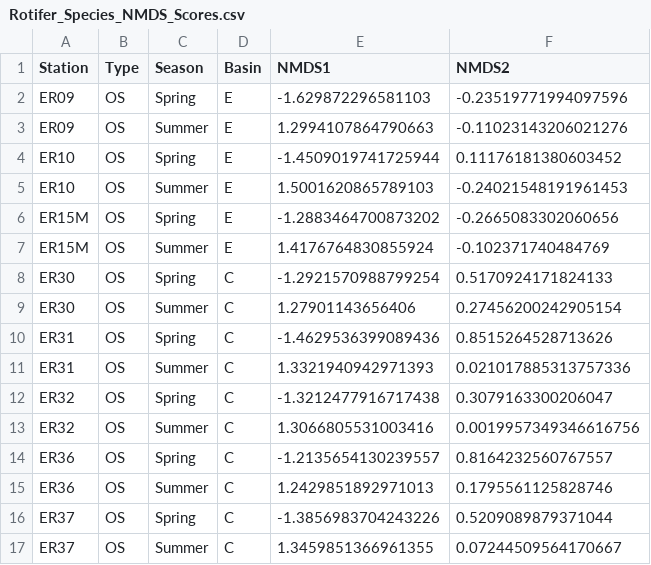
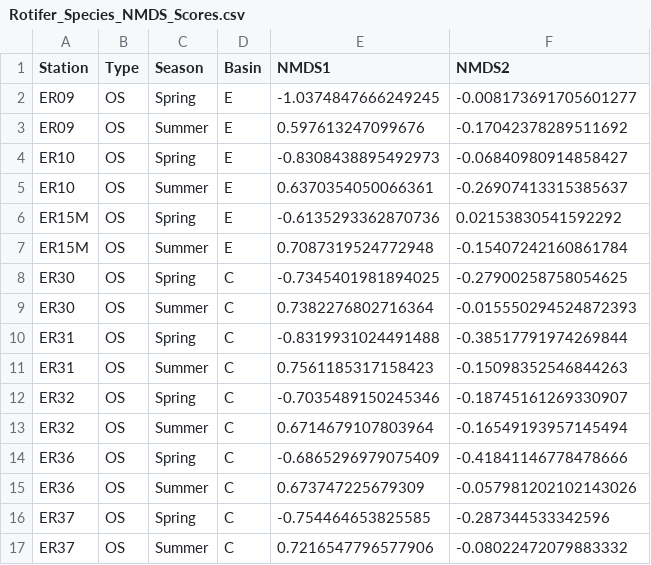
Before and after one commit to cmarshall178/Nearshore-Rotifers, a CSV file: Erie/Output/Tables/Species/Rotifer_Species_NMDS_Scores.csv, drawn as a sheet; only a part is shown; the diff covers the shown part only.

```diff
--- a/Erie/Output/Tables/Species/Rotifer_Species_NMDS_Scores.csv
+++ b/Erie/Output/Tables/Species/Rotifer_Species_NMDS_Scores.csv
@@ -1,17 +1,17 @@
 Station,Type,Season,Basin,NMDS1,NMDS2
-ER09,OS,Spring,E,-1.629872296581103,-0.23519771994097596
-ER09,OS,Summer,E,1.2994107864790663,-0.11023143206021276
-ER10,OS,Spring,E,-1.4509019741725944,0.11176181380603452
-ER10,OS,Summer,E,1.5001620865789103,-0.24021548191961453
-ER15M,OS,Spring,E,-1.2883464700873202,-0.2665083302060656
-ER15M,OS,Summer,E,1.4176764830855924,-0.102371740484769
-ER30,OS,Spring,C,-1.2921570988799254,0.5170924171824133
-ER30,OS,Summer,C,1.27901143656406,0.27456200242905154
-ER31,OS,Spring,C,-1.4629536399089436,0.8515264528713626
-ER31,OS,Summer,C,1.3321940942971393,0.021017885313757336
-ER32,OS,Spring,C,-1.3212477916717438,0.3079163300206047
-ER32,OS,Summer,C,1.3066805531003416,0.0019957349346616756
-ER36,OS,Spring,C,-1.2135654130239557,0.8164232560767557
-ER36,OS,Summer,C,1.2429851892971013,0.1795561125828746
-ER37,OS,Spring,C,-1.3856983704243226,0.5209089879371044
-ER37,OS,Summer,C,1.3459851366961355,0.07244509564170667
+ER09,OS,Spring,E,-1.0374847666249245,-0.008173691705601277
+ER09,OS,Summer,E,0.597613247099676,-0.17042378289511692
+ER10,OS,Spring,E,-0.8308438895492973,-0.06840980914858427
+ER10,OS,Summer,E,0.6370354050066361,-0.26907413315385637
+ER15M,OS,Spring,E,-0.6135293362870736,0.02153830541592292
+ER15M,OS,Summer,E,0.7087319524772948,-0.15407242160861784
+ER30,OS,Spring,C,-0.7345401981894025,-0.27900258758054625
+ER30,OS,Summer,C,0.7382276802716364,-0.015550294524872393
+ER31,OS,Spring,C,-0.8319931024491488,-0.38517791974269844
+ER31,OS,Summer,C,0.7561185317158423,-0.15098352546844263
+ER32,OS,Spring,C,-0.7035489150245346,-0.18745161269330907
+ER32,OS,Summer,C,0.6714679107803964,-0.16549193957145494
+ER36,OS,Spring,C,-0.6865296979075409,-0.41841146778478666
+ER36,OS,Summer,C,0.673747225679309,-0.057981202102143026
+ER37,OS,Spring,C,-0.754464653825585,-0.287344533342596
+ER37,OS,Summer,C,0.7216547796577906,-0.08022472079883332
```
Also changed, not shown: 96 edited cells elsewhere in this file, Erie/Output/Tables/Genus/Rotifer_Genus_NMDS_Scores.csv, Erie/Output/Tables/Species/Rotifer_Species_Bray_Curtis_Dissimilarity.csv, 8 other files.
